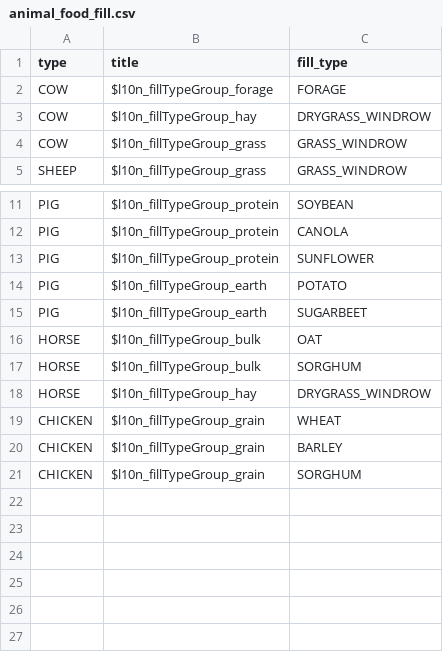
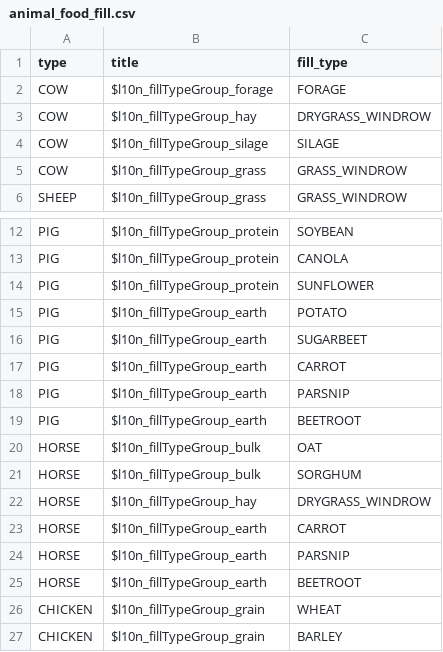
Before and after one commit to banferth/farmsim, a CSV file: csv/tables/animal_food_fill.csv, drawn as a sheet; only a part is shown, gaps mark what is left out; the shorter side is filled out with more unchanged rows.

```diff
--- a/csv/tables/animal_food_fill.csv
+++ b/csv/tables/animal_food_fill.csv
@@ -3,2 +3,3 @@ COW,$l10n_fillTypeGroup_forage,FORAGE
 COW,$l10n_fillTypeGroup_hay,DRYGRASS_WINDROW
+COW,$l10n_fillTypeGroup_silage,SILAGE
 COW,$l10n_fillTypeGroup_grass,GRASS_WINDROW
@@ -15,2 +16,5 @@ PIG,$l10n_fillTypeGroup_earth,POTATO
 PIG,$l10n_fillTypeGroup_earth,SUGARBEET
+PIG,$l10n_fillTypeGroup_earth,CARROT
+PIG,$l10n_fillTypeGroup_earth,PARSNIP
+PIG,$l10n_fillTypeGroup_earth,BEETROOT
 HORSE,$l10n_fillTypeGroup_bulk,OAT
@@ -18,2 +22,5 @@ HORSE,$l10n_fillTypeGroup_bulk,SORGHUM
 HORSE,$l10n_fillTypeGroup_hay,DRYGRASS_WINDROW
+HORSE,$l10n_fillTypeGroup_earth,CARROT
+HORSE,$l10n_fillTypeGroup_earth,PARSNIP
+HORSE,$l10n_fillTypeGroup_earth,BEETROOT
 CHICKEN,$l10n_fillTypeGroup_grain,WHEAT
```
Also changed, not shown: csv/tables/animal_fill.csv, csv/tables/animal_food_group.csv, 13 other files.
